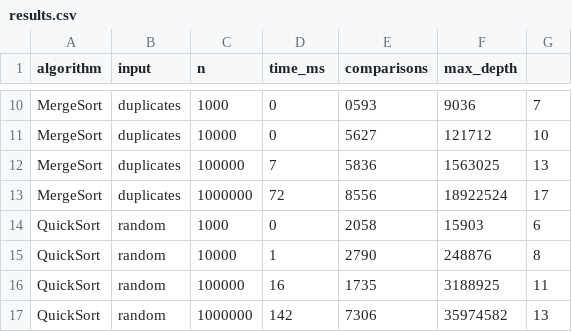
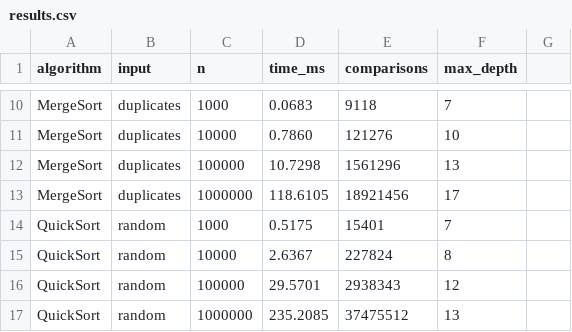
Before and after one commit to diassabit1/DAA-asik1, a CSV file: results.csv, drawn as a sheet; only a part is shown, gaps mark what is left out; the diff covers the shown part only; the diff names each change by its address in the sheet, - before the commit and + after, or states it on an @@ line.

```diff
--- a/results.csv
+++ b/results.csv
-D10 (time_ms): 0
+D10 (time_ms): 0.0683
-E10 (comparisons): 0593
+E10 (comparisons): 9118
-F10 (max_depth): 9036
+F10 (max_depth): 7
-G10: 7
+G10: (empty)
-D11 (time_ms): 0
+D11 (time_ms): 0.7860
-E11 (comparisons): 5627
+E11 (comparisons): 121276
-F11 (max_depth): 121712
+F11 (max_depth): 10
-G11: 10
+G11: (empty)
-D12 (time_ms): 7
+D12 (time_ms): 10.7298
-E12 (comparisons): 5836
+E12 (comparisons): 1561296
-F12 (max_depth): 1563025
+F12 (max_depth): 13
-G12: 13
+G12: (empty)
-D13 (time_ms): 72
+D13 (time_ms): 118.6105
-E13 (comparisons): 8556
+E13 (comparisons): 18921456
-F13 (max_depth): 18922524
+F13 (max_depth): 17
-G13: 17
+G13: (empty)
-D14 (time_ms): 0
+D14 (time_ms): 0.5175
-E14 (comparisons): 2058
+E14 (comparisons): 15401
-F14 (max_depth): 15903
+F14 (max_depth): 7
-G14: 6
+G14: (empty)
-D15 (time_ms): 1
+D15 (time_ms): 2.6367
-E15 (comparisons): 2790
+E15 (comparisons): 227824
-F15 (max_depth): 248876
+F15 (max_depth): 8
-G15: 8
+G15: (empty)
-D16 (time_ms): 16
+D16 (time_ms): 29.5701
-E16 (comparisons): 1735
+E16 (comparisons): 2938343
-F16 (max_depth): 3188925
+F16 (max_depth): 12
-G16: 11
+G16: (empty)
-D17 (time_ms): 142
+D17 (time_ms): 235.2085
-E17 (comparisons): 7306
+E17 (comparisons): 37475512
-F17 (max_depth): 35974582
+F17 (max_depth): 13
-G17: 13
+G17: (empty)
```
Also changed, not shown: 13 added rows and 60 edited cells elsewhere in this file, 13 other files.
